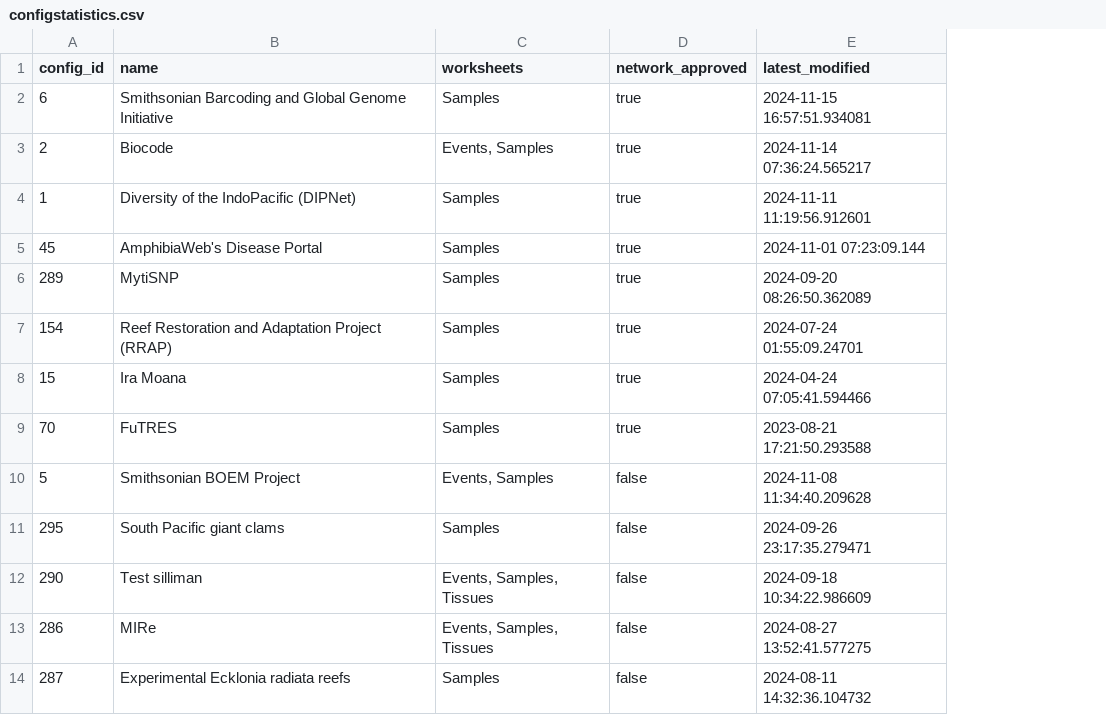
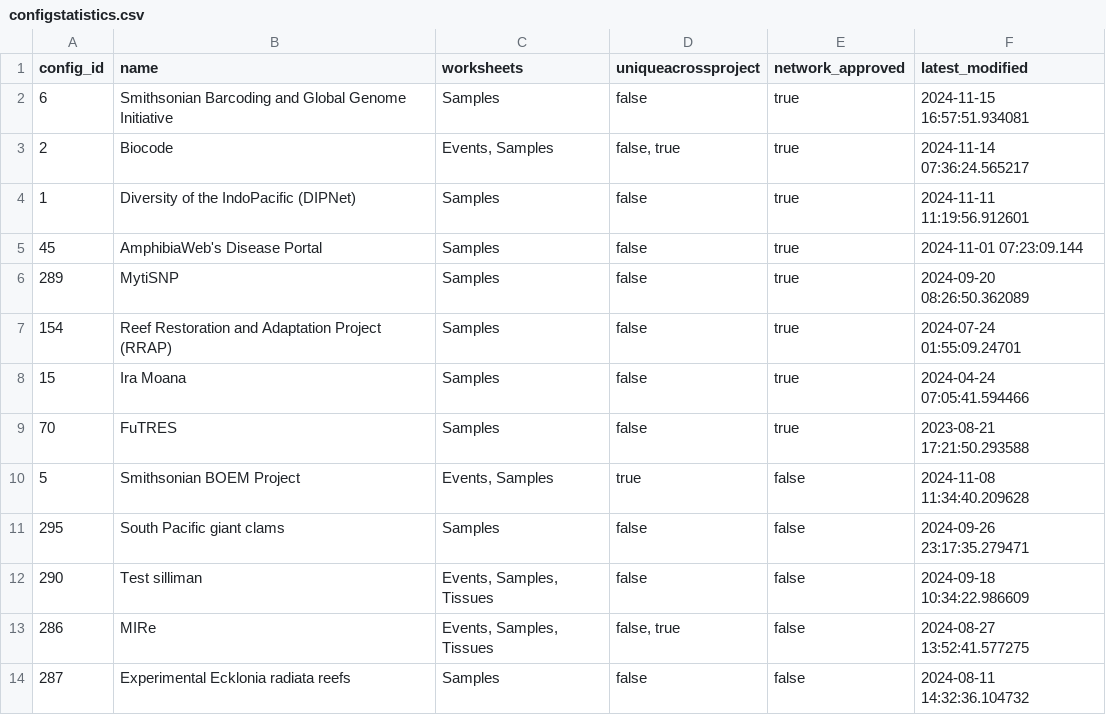
Before and after one commit to biocodellc/geome-statistics, a CSV file: configstatistics.csv, drawn as a sheet; only a part is shown; the diff names each change by its address in the sheet, - before the commit and + after, or states it on an @@ line.

Commit message:
updating config stats

```diff
--- a/configstatistics.csv
+++ b/configstatistics.csv
+column D (uniqueacrossproject), rows 2-14: false | false, true | false | false | false | false | false | false | true | false | false | false, true | false
```
